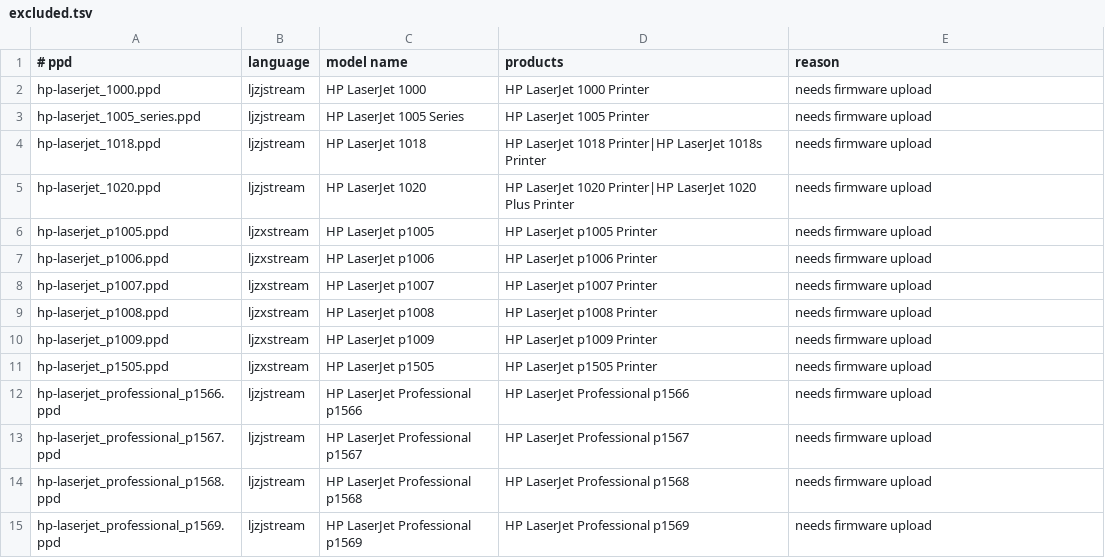
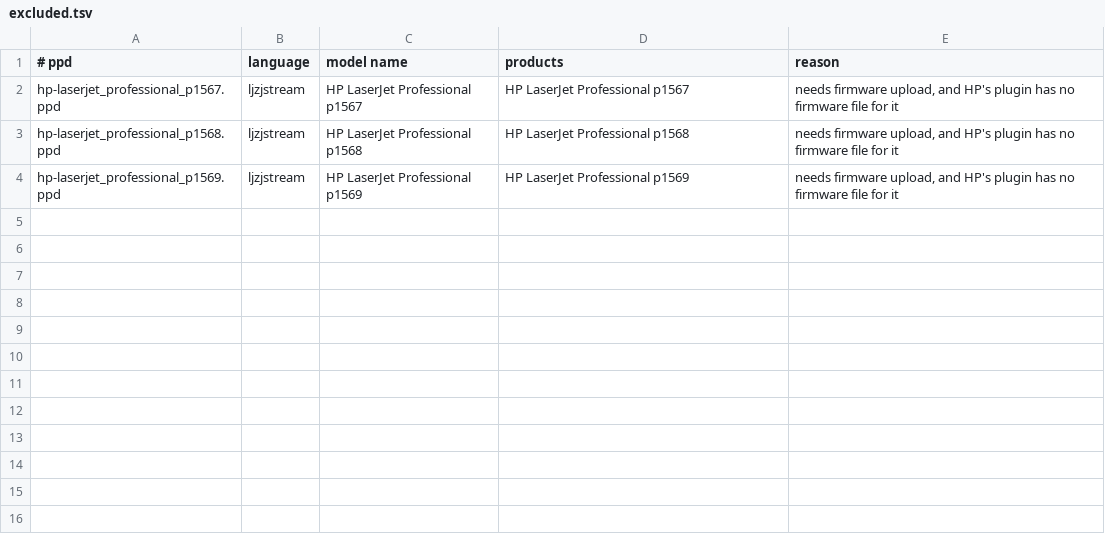
Before and after one commit to gamunu/hpcups-macos, a TSV file: ppd/hplip/excluded.tsv, drawn as a sheet.

Commit message:
build(ppd): serve the LaserJets that load firmware at power-on
The firmware loader sends HP's firmware to the LaserJet 1000, 1005,
1018, 1020, P1005 to P1009, P1505 and P1566 after power-on, so their
PPDs no longer need to be left out. Keep a fw-download model when HP's
plugin carries a firmware file for it, matched by PPD model name.

The LaserJet Professional P1567, P1568 and P1569 stay out: HPLIP lists
them as needing firmware, and the plugin has none for them. 857 PPD
files are kept, 3 left out.

Signed-off-by: Gamunu Balagalla <gamunu.balagalla@gmail.com>

```diff
--- a/ppd/hplip/excluded.tsv
+++ b/ppd/hplip/excluded.tsv
@@ -1,15 +1,4 @@
 # ppd	language	model name	products	reason
-hp-laserjet_1000.ppd	ljzjstream	HP LaserJet 1000	HP LaserJet 1000 Printer	needs firmware upload
-hp-laserjet_1005_series.ppd	ljzjstream	HP LaserJet 1005 Series	HP LaserJet 1005 Printer	needs firmware upload
-hp-laserjet_1018.ppd	ljzjstream	HP LaserJet 1018	HP LaserJet 1018 Printer|HP LaserJet 1018s Printer	needs firmware upload
-hp-laserjet_1020.ppd	ljzjstream	HP LaserJet 1020	HP LaserJet 1020 Printer|HP LaserJet 1020 Plus Printer	needs firmware upload
-hp-laserjet_p1005.ppd	ljzxstream	HP LaserJet p1005	HP LaserJet p1005 Printer	needs firmware upload
-hp-laserjet_p1006.ppd	ljzxstream	HP LaserJet p1006	HP LaserJet p1006 Printer	needs firmware upload
-hp-laserjet_p1007.ppd	ljzxstream	HP LaserJet p1007	HP LaserJet p1007 Printer	needs firmware upload
-hp-laserjet_p1008.ppd	ljzxstream	HP LaserJet p1008	HP LaserJet p1008 Printer	needs firmware upload
-hp-laserjet_p1009.ppd	ljzxstream	HP LaserJet p1009	HP LaserJet p1009 Printer	needs firmware upload
-hp-laserjet_p1505.ppd	ljzxstream	HP LaserJet p1505	HP LaserJet p1505 Printer	needs firmware upload
-hp-laserjet_professional_p1566.ppd	ljzjstream	HP LaserJet Professional p1566	HP LaserJet Professional p1566	needs firmware upload
-hp-laserjet_professional_p1567.ppd	ljzjstream	HP LaserJet Professional p1567	HP LaserJet Professional p1567	needs firmware upload
-hp-laserjet_professional_p1568.ppd	ljzjstream	HP LaserJet Professional p1568	HP LaserJet Professional p1568	needs firmware upload
-hp-laserjet_professional_p1569.ppd	ljzjstream	HP LaserJet Professional p1569	HP LaserJet Professional p1569	needs firmware upload
+hp-laserjet_professional_p1567.ppd	ljzjstream	HP LaserJet Professional p1567	HP LaserJet Professional p1567	needs firmware upload, and HP's plugin has no firmware file for it
+hp-laserjet_professional_p1568.ppd	ljzjstream	HP LaserJet Professional p1568	HP LaserJet Professional p1568	needs firmware upload, and HP's plugin has no firmware file for it
+hp-laserjet_professional_p1569.ppd	ljzjstream	HP LaserJet Professional p1569	HP LaserJet Professional p1569	needs firmware upload, and HP's plugin has no firmware file for it
```
Also changed, not shown: ppd/hplip/manifest.tsv, 14 other files.
